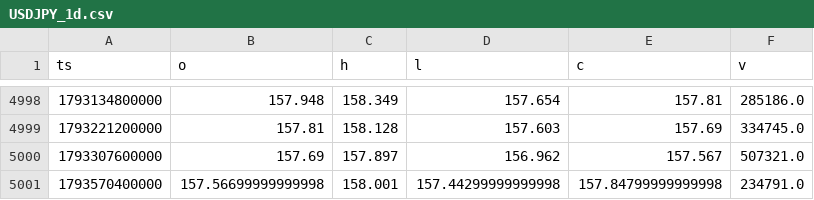
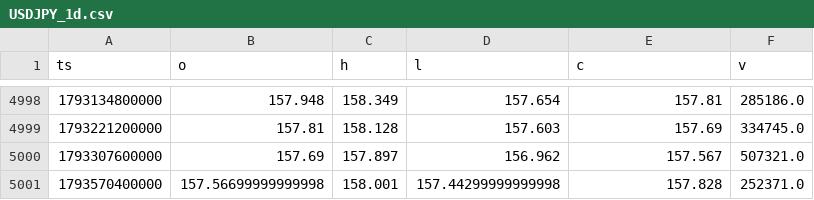
Before and after one commit to Wickedrad/coinbaseTraderBot, a CSV file: research/btcd_fractal/data/USDJPY_1d.csv, drawn as a sheet; only a part is shown, gaps mark what is left out.

```diff
--- a/research/btcd_fractal/data/USDJPY_1d.csv
+++ b/research/btcd_fractal/data/USDJPY_1d.csv
@@ -5000,2 +5000,2 @@ ts,o,h,l,c,v
 1793307600000,157.69,157.897,156.962,157.567,507321.0
-1793570400000,157.56699999999998,158.001,157.44299999999998,157.84799999999998,234791.0
+1793570400000,157.56699999999998,158.001,157.44299999999998,157.828,252371.0
```
Also changed, not shown: research/btcd_fractal/data/ETH.D_1d.csv, research/btcd_fractal/data/ETHBTC_1d.csv, 20 other files.
